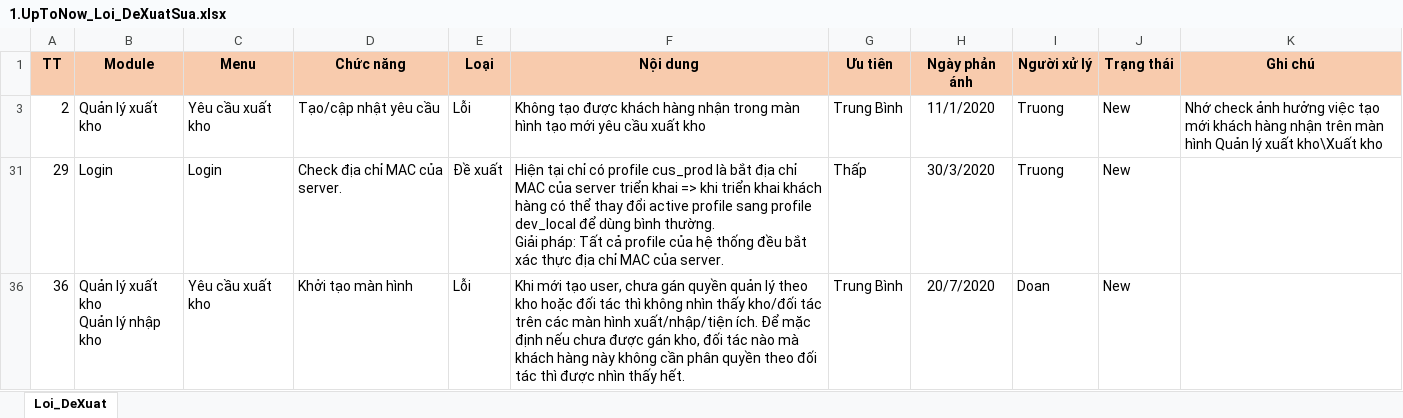
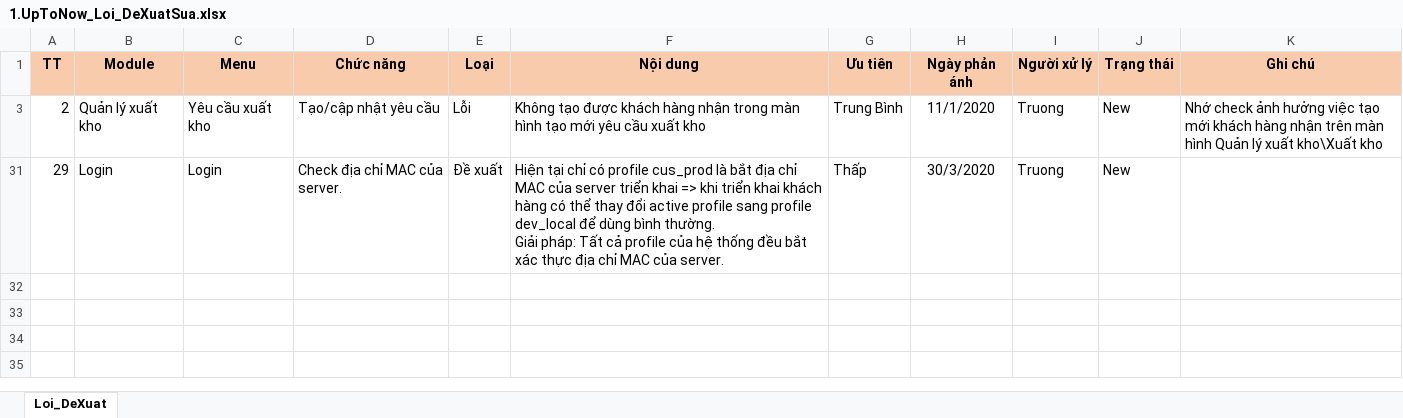
Before and after one commit to duyot/WMS_Documents, an Excel workbook: 4.Test/1.UpToNow_Loi_DeXuatSua.xlsx, sheet Loi_DeXuat, drawn as a sheet; values as stored, in another font and other column widths than the file's, no borders; ↵ is a line break in a cell; the diff names each change by its address in the sheet, - before the commit and + after, or states it on an @@ line.

```diff
--- a/4.Test/1.UpToNow_Loi_DeXuatSua.xlsx (sheet Loi_DeXuat)
+++ b/4.Test/1.UpToNow_Loi_DeXuatSua.xlsx (sheet Loi_DeXuat)
-row 36: 36 | Quản lý xuất kho ↵ Quản lý nhập kho | Yêu cầu xuất kho | Khởi tạo màn hình | Lỗi | Khi mới tạo user, chưa gán quyền quản lý theo kho hoặc đối tác thì không nhìn thấy kho/đối tác trên các màn hình xuất/nhập/tiện ích. Để mặc định nếu chưa được gán kho, đối tác nào mà khách hàng này không cần phân quyền theo đối tác thì được nhìn thấy hết. | Trung Bình | 20/7/2020 | Doan | New
```
Also changed, not shown: 0.PM/ChiPhi.xlsx, 7 other files.
